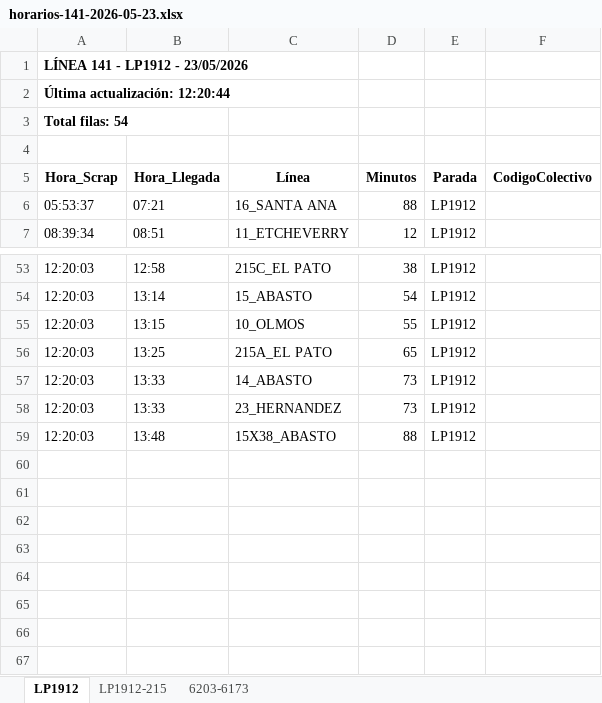
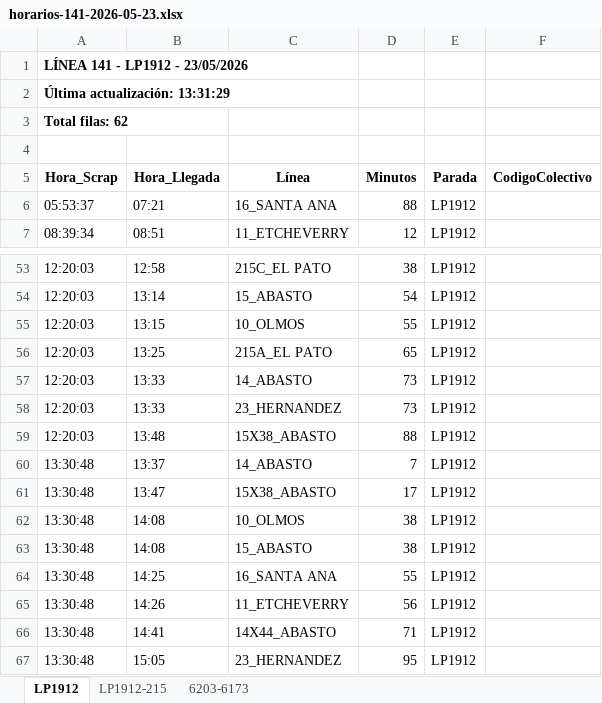
Before and after one commit to palomac00/recolector-colectivos, an Excel workbook: data/horarios-141-2026-05-23.xlsx, sheet LP1912, drawn as a sheet; only a part is shown, gaps mark what is left out; values as stored, in another font and other column widths than the file's, no borders; the diff names each change by its address in the sheet, - before the commit and + after, or states it on an @@ line.

```diff
--- a/data/horarios-141-2026-05-23.xlsx (sheet LP1912)
+++ b/data/horarios-141-2026-05-23.xlsx (sheet LP1912)
-A2 (Hora_Scrap): Última actualización: 12:20:44
+A2 (Hora_Scrap): Última actualización: 13:31:29
-A3 (Hora_Scrap): Total filas: 54
+A3 (Hora_Scrap): Total filas: 62
+row 60: 13:30:48 | 13:37 | 14_ABASTO | 7 | LP1912
+row 61: 13:30:48 | 13:47 | 15X38_ABASTO | 17 | LP1912
+row 62: 13:30:48 | 14:08 | 10_OLMOS | 38 | LP1912
+row 63: 13:30:48 | 14:08 | 15_ABASTO | 38 | LP1912
+row 64: 13:30:48 | 14:25 | 16_SANTA ANA | 55 | LP1912
+row 65: 13:30:48 | 14:26 | 11_ETCHEVERRY | 56 | LP1912
+row 66: 13:30:48 | 14:41 | 14X44_ABASTO | 71 | LP1912
+row 67: 13:30:48 | 15:05 | 23_HERNANDEZ | 95 | LP1912
```
Also changed, not shown: sheet 6203-6173, sheet LP1912-215, 2 other files.
